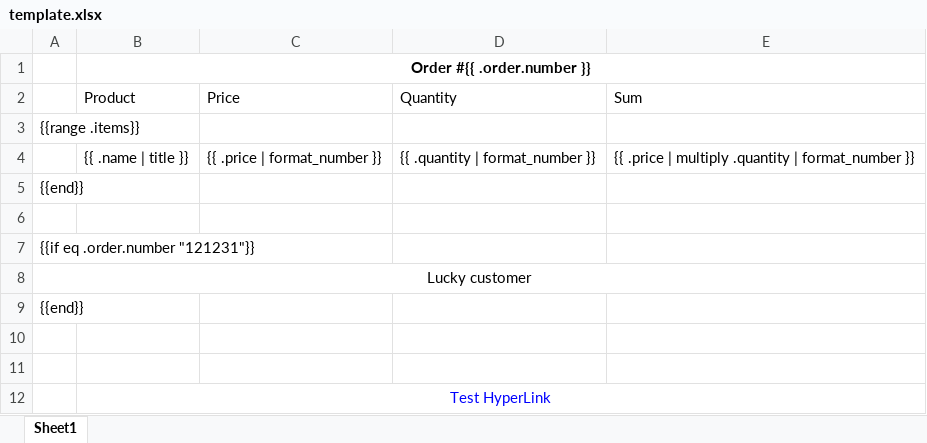
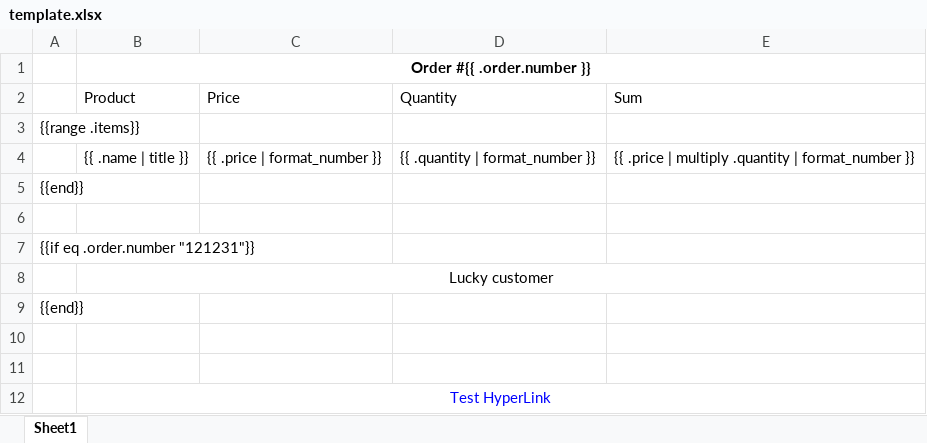
Before and after one commit to doniyorbek7376/xlsxtemplater, an Excel workbook: example/template.xlsx, sheet Sheet1, drawn as a sheet; values as stored, in another font and other column widths than the file's, no borders; removed rows and columns are numbered as before the commit, all else as after; the diff names each change by its address in the sheet, - before the commit and + after, or states it on an @@ line.

```diff
--- a/example/template.xlsx (sheet Sheet1)
+++ b/example/template.xlsx (sheet Sheet1)
-row 8: Lucky customer
+row 8:  | Lucky customer
```
Also changed, not shown: example/generated.xlsx, 2 other files.
